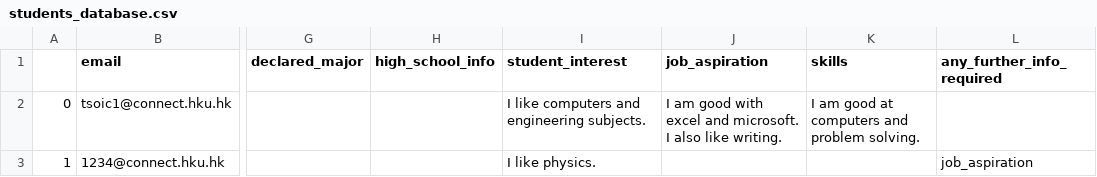
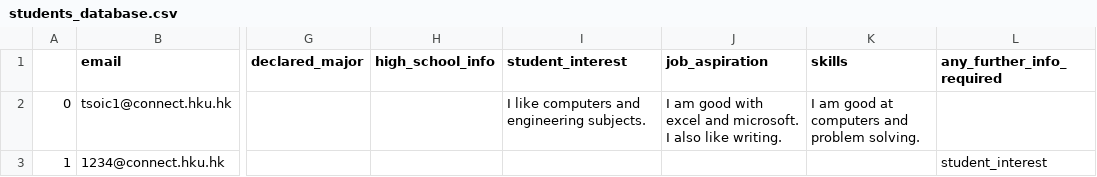
Before and after one commit to jackiecwtsoi/hku_recommender_and_faq, a CSV file: recommender/data/students_database.csv, drawn as a sheet; only a part is shown, gaps mark what is left out; the diff names each change by its address in the sheet, - before the commit and + after, or states it on an @@ line.

```diff
--- a/recommender/data/students_database.csv
+++ b/recommender/data/students_database.csv
-I3 (student_interest): I like physics.
+I3 (student_interest): (empty)
-L3 (any_further_info_required): job_aspiration
+L3 (any_further_info_required): student_interest
```
Also changed, not shown: 2 other files.
